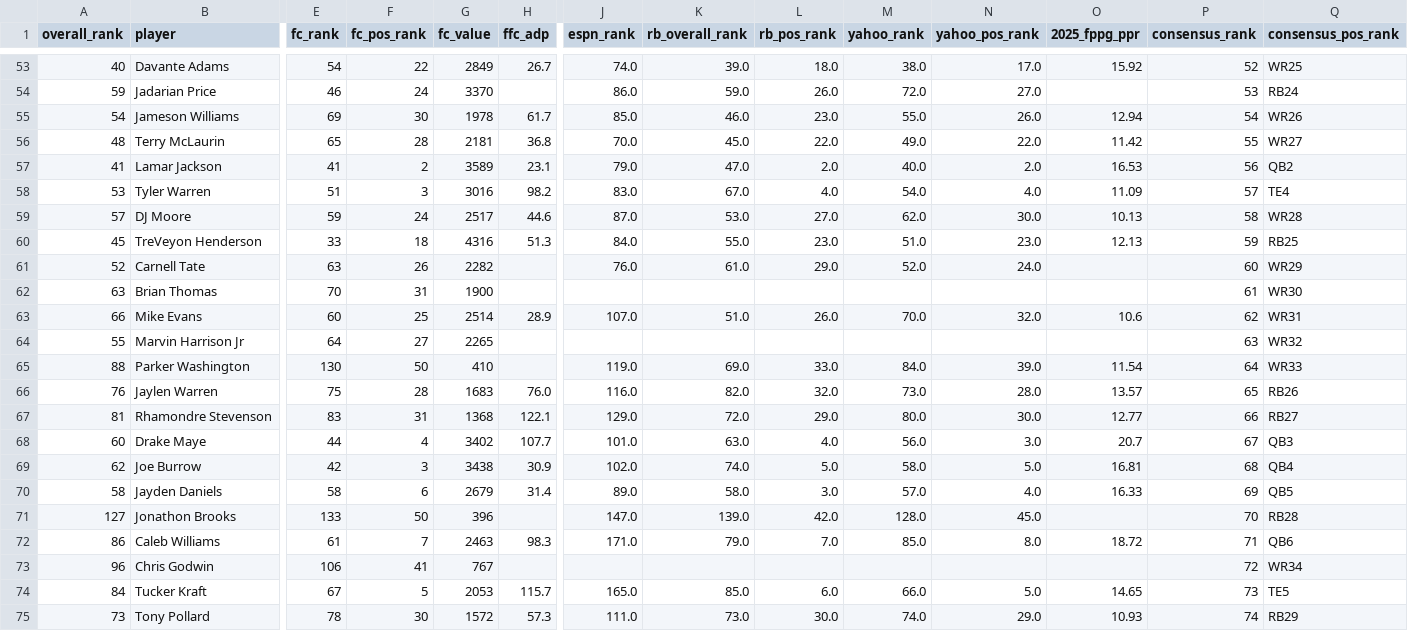
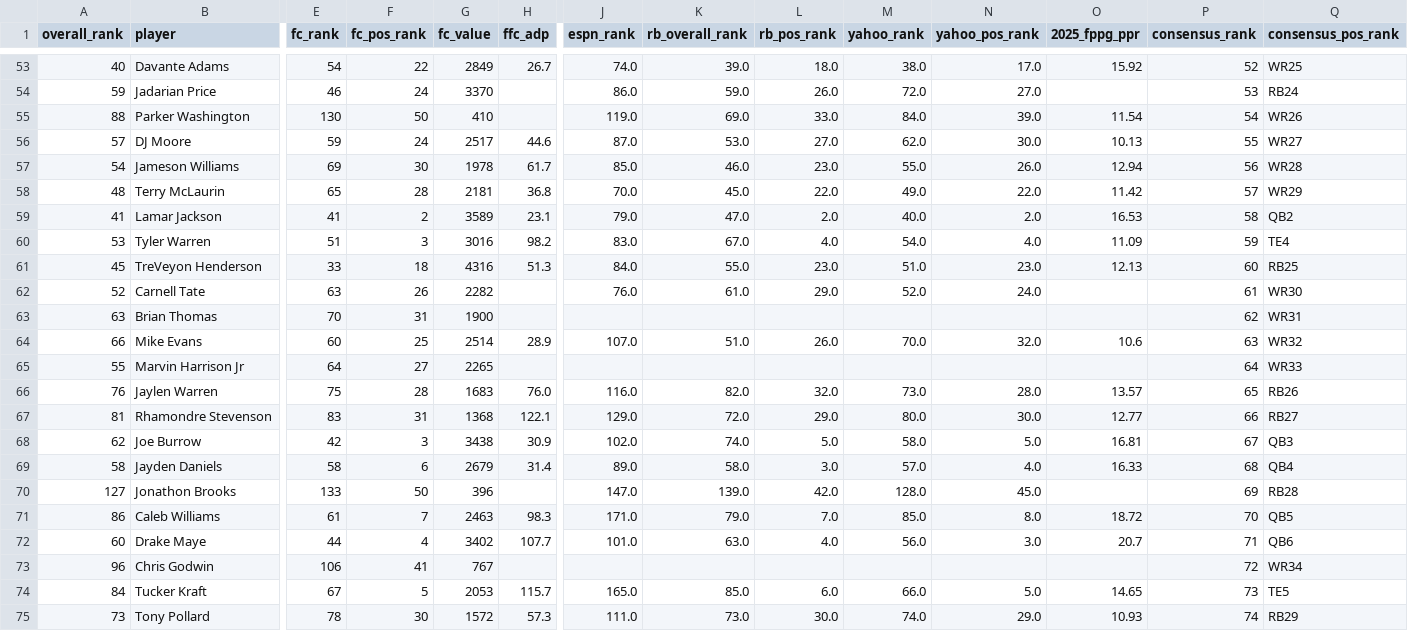
Before and after one commit to dylanlee21/Fantasy-Edge, a CSV file: data/2026/master_rankings.csv, drawn as a sheet; only a part is shown, gaps mark what is left out; removed rows and columns are numbered as before the commit, all else as after; rows hold the shown columns only; the diff covers the shown part only; the diff names each change by its address in the sheet, - before the commit and + after, or states it on an @@ line.

Commit message:
Manually reorder WR/QB consensus rankings per Dylan's calls

```diff
--- a/data/2026/master_rankings.csv
+++ b/data/2026/master_rankings.csv
+row 55: 88 | Parker Washington | 130 | 50 | 410 |  | 119.0 | 69.0 | 33.0 | 84.0 | 39.0 | 11.54 | 54 | WR26
+row 56: 57 | DJ Moore | 59 | 24 | 2517 | 44.6 | 87.0 | 53.0 | 27.0 | 62.0 | 30.0 | 10.13 | 55 | WR27
-P57 (consensus_rank): 54
+P57 (consensus_rank): 56
-Q57 (consensus_pos_rank): WR26
+Q57 (consensus_pos_rank): WR28
-P58 (consensus_rank): 55
+P58 (consensus_rank): 57
-Q58 (consensus_pos_rank): WR27
+Q58 (consensus_pos_rank): WR29
-P59 (consensus_rank): 56
+P59 (consensus_rank): 58
-P60 (consensus_rank): 57
+P60 (consensus_rank): 59
-row 59: 57 | DJ Moore | 59 | 24 | 2517 | 44.6 | 87.0 | 53.0 | 27.0 | 62.0 | 30.0 | 10.13 | 58 | WR28
-P61 (consensus_rank): 59
+P61 (consensus_rank): 60
-P62 (consensus_rank): 60
+P62 (consensus_rank): 61
-Q62 (consensus_pos_rank): WR29
+Q62 (consensus_pos_rank): WR30
-P63 (consensus_rank): 61
+P63 (consensus_rank): 62
-Q63 (consensus_pos_rank): WR30
+Q63 (consensus_pos_rank): WR31
-P64 (consensus_rank): 62
+P64 (consensus_rank): 63
-Q64 (consensus_pos_rank): WR31
+Q64 (consensus_pos_rank): WR32
-P65 (consensus_rank): 63
+P65 (consensus_rank): 64
-Q65 (consensus_pos_rank): WR32
+Q65 (consensus_pos_rank): WR33
-row 65: 88 | Parker Washington | 130 | 50 | 410 |  | 119.0 | 69.0 | 33.0 | 84.0 | 39.0 | 11.54 | 64 | WR33
-row 68: 60 | Drake Maye | 44 | 4 | 3402 | 107.7 | 101.0 | 63.0 | 4.0 | 56.0 | 3.0 | 20.7 | 67 | QB3
-P68 (consensus_rank): 68
+P68 (consensus_rank): 67
-Q68 (consensus_pos_rank): QB4
+Q68 (consensus_pos_rank): QB3
-P69 (consensus_rank): 69
+P69 (consensus_rank): 68
-Q69 (consensus_pos_rank): QB5
+Q69 (consensus_pos_rank): QB4
-P70 (consensus_rank): 70
+P70 (consensus_rank): 69
-P71 (consensus_rank): 71
+P71 (consensus_rank): 70
-Q71 (consensus_pos_rank): QB6
+Q71 (consensus_pos_rank): QB5
+row 72: 60 | Drake Maye | 44 | 4 | 3402 | 107.7 | 101.0 | 63.0 | 4.0 | 56.0 | 3.0 | 20.7 | 71 | QB6
```
Also changed, not shown: 2 added rows, 2 removed rows and 9 edited cells elsewhere in this file.
